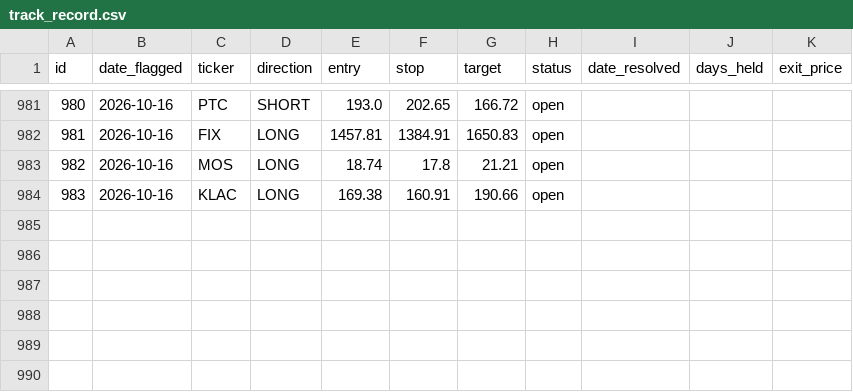
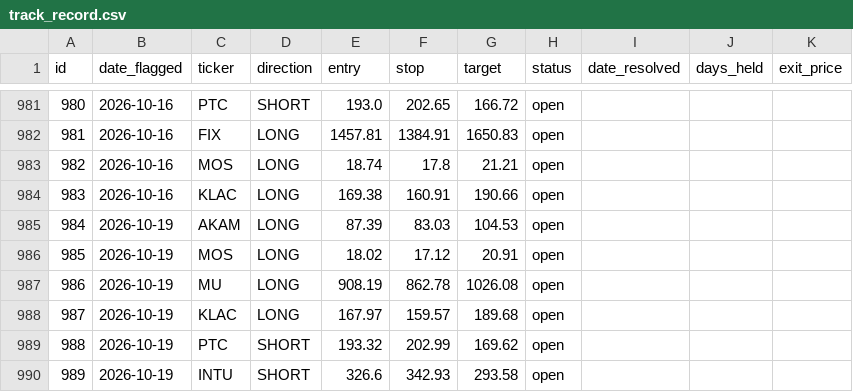
Before and after one commit to meskalinas23/stock-screener, a CSV file: reports/track_record.csv, drawn as a sheet; only a part is shown, gaps mark what is left out.

```diff
--- a/reports/track_record.csv
+++ b/reports/track_record.csv
@@ -984 +984,7 @@ id,date_flagged,ticker,direction,entry,stop,target,status,date_resolved,days_hel
 983,2026-10-16,KLAC,LONG,169.38,160.91,190.66,open,,,
+984,2026-10-19,AKAM,LONG,87.39,83.03,104.53,open,,,
+985,2026-10-19,MOS,LONG,18.02,17.12,20.91,open,,,
+986,2026-10-19,MU,LONG,908.19,862.78,1026.08,open,,,
+987,2026-10-19,KLAC,LONG,167.97,159.57,189.68,open,,,
+988,2026-10-19,PTC,SHORT,193.32,202.99,169.62,open,,,
+989,2026-10-19,INTU,SHORT,326.6,342.93,293.58,open,,,
```
Also changed, not shown: 10 other files.
